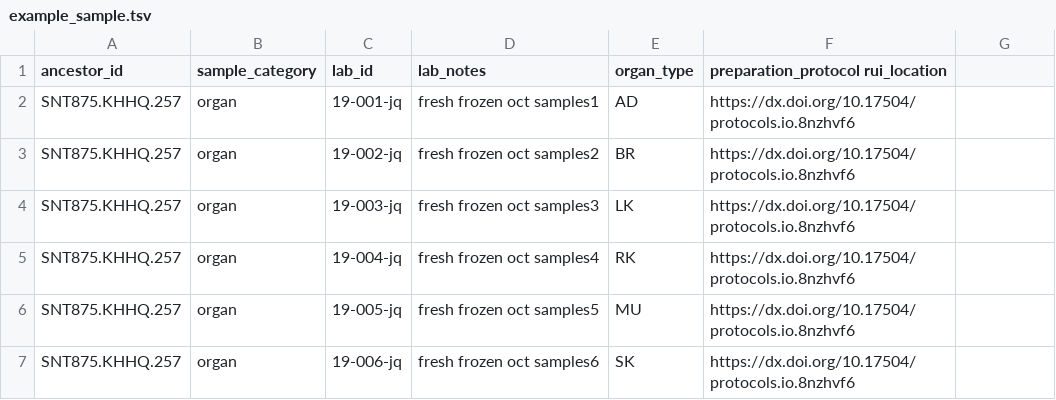
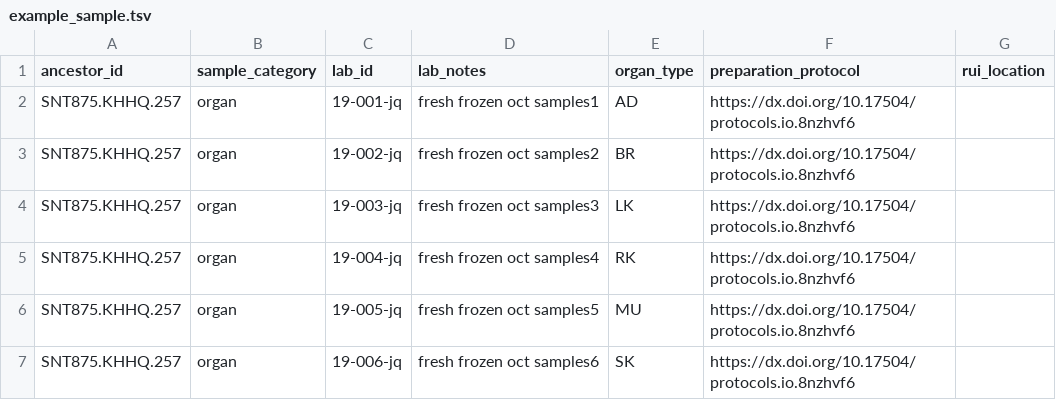
Before and after one commit to sennetconsortium/portal-ui, a TSV file: src/public/bulk/entities/example_sample.tsv, drawn as a sheet; the diff names each change by its address in the sheet, - before the commit and + after, or states it on an @@ line.

Commit message:
Updating example_sample.tsv to contain rui_location column

```diff
--- a/src/public/bulk/entities/example_sample.tsv
+++ b/src/public/bulk/entities/example_sample.tsv
-F1: preparation_protocol rui_location
+F1: preparation_protocol
-G1: (empty)
+G1: rui_location
```
